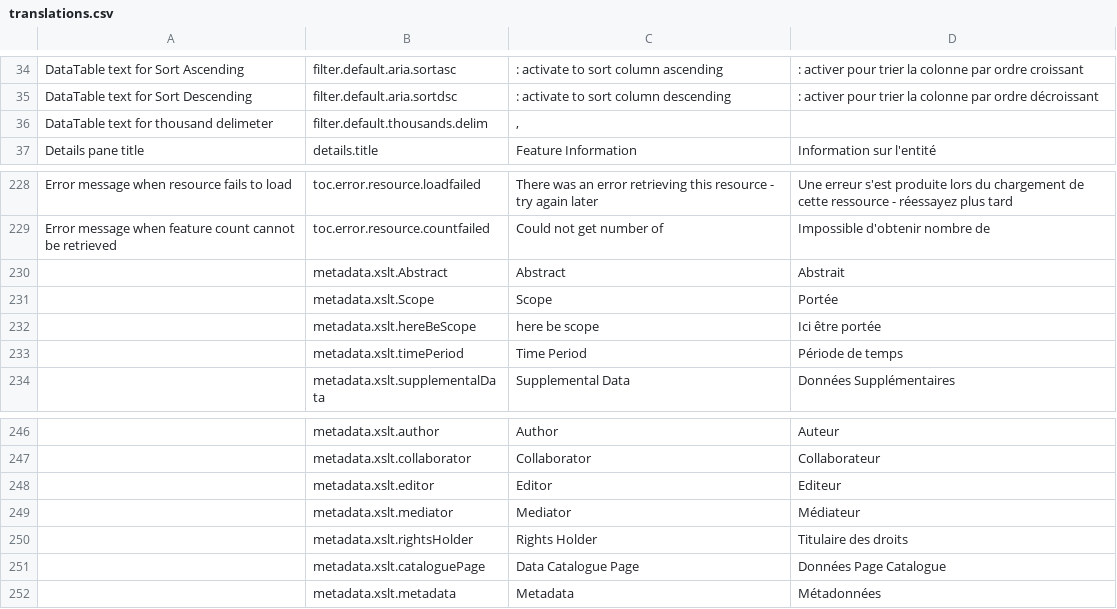
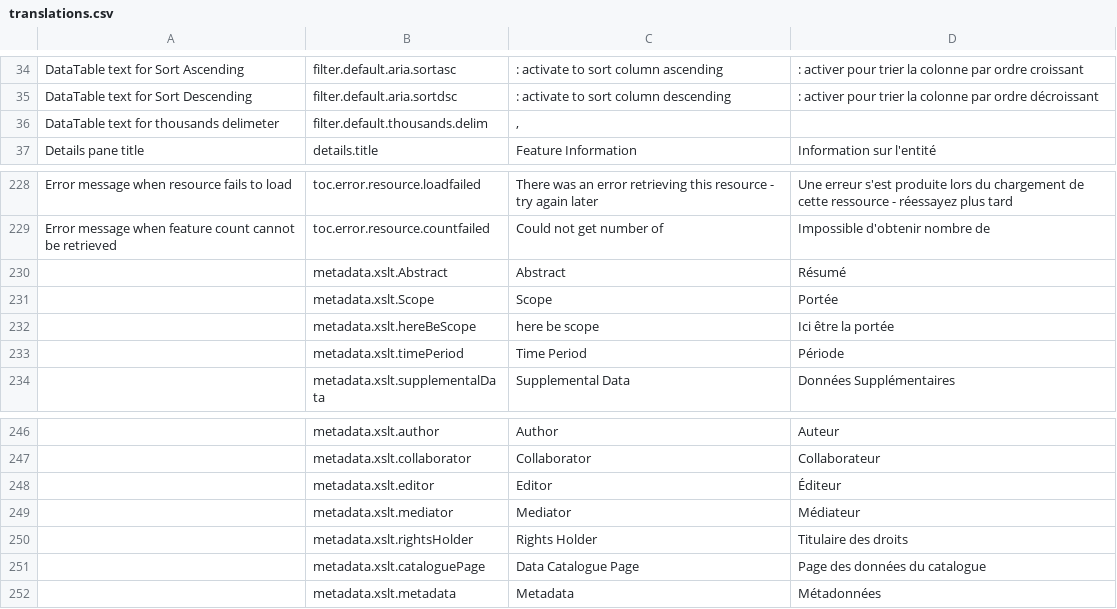
Before and after one commit to fgpv-vpgf/fgpv-vpgf, a CSV file: src/locales/translations.csv, drawn as a sheet; only a part is shown, gaps mark what is left out.

Commit message:
fix(locales): fix French in translations.csv

```diff
--- a/src/locales/translations.csv
+++ b/src/locales/translations.csv
@@ -35,3 +35,3 @@ DataTable text for Sort Ascending,filter.default.aria.sortasc,: activate to sort
 DataTable text for Sort Descending,filter.default.aria.sortdsc,: activate to sort column descending,: activer pour trier la colonne par ordre décroissant
-DataTable text for thousand delimeter,filter.default.thousands.delim,","," "
+DataTable text for thousands delimeter,filter.default.thousands.delim,","," "
 Details pane title,details.title,Feature Information,Information sur l'entité
@@ -346,6 +346,6 @@ Error message when resource fails to load,toc.error.resource.loadfailed,There wa
 Error message when feature count cannot be retrieved,toc.error.resource.countfailed,Could not get number of,Impossible d'obtenir nombre de
-,metadata.xslt.Abstract,Abstract,Abstrait
+,metadata.xslt.Abstract,Abstract,Résumé
 ,metadata.xslt.Scope,Scope,Portée
-,metadata.xslt.hereBeScope,here be scope,Ici être portée
-,metadata.xslt.timePeriod,Time Period,Période de temps
+,metadata.xslt.hereBeScope,here be scope,Ici être la portée
+,metadata.xslt.timePeriod,Time Period,Période
 ,metadata.xslt.supplementalData,Supplemental Data,Données Supplémentaires
@@ -364,6 +364,6 @@ Error message when feature count cannot be retrieved,toc.error.resource.countfai
 ,metadata.xslt.collaborator,Collaborator,Collaborateur
-,metadata.xslt.editor,Editor,Editeur
+,metadata.xslt.editor,Editor,Éditeur
 ,metadata.xslt.mediator,Mediator,Médiateur
 ,metadata.xslt.rightsHolder,Rights Holder,Titulaire des droits
-,metadata.xslt.cataloguePage,Data Catalogue Page,Données Page Catalogue
+,metadata.xslt.cataloguePage,Data Catalogue Page,Page des données du catalogue
 ,metadata.xslt.metadata,Metadata,Métadonnées
```
